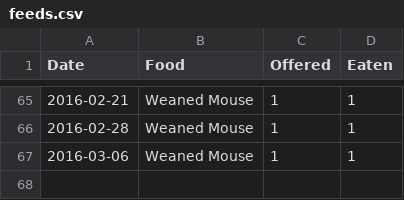
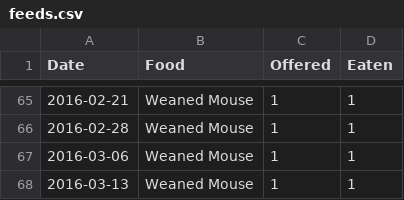
Before and after one commit to pikesley/snake-data, a CSV file: feeds.csv, drawn as a sheet; only a part is shown, gaps mark what is left out; the diff names each change by its address in the sheet, - before the commit and + after, or states it on an @@ line.

Commit message:
Mouse

```diff
--- a/feeds.csv
+++ b/feeds.csv
+row 68: 2016-03-13 | Weaned Mouse | 1 | 1
```
